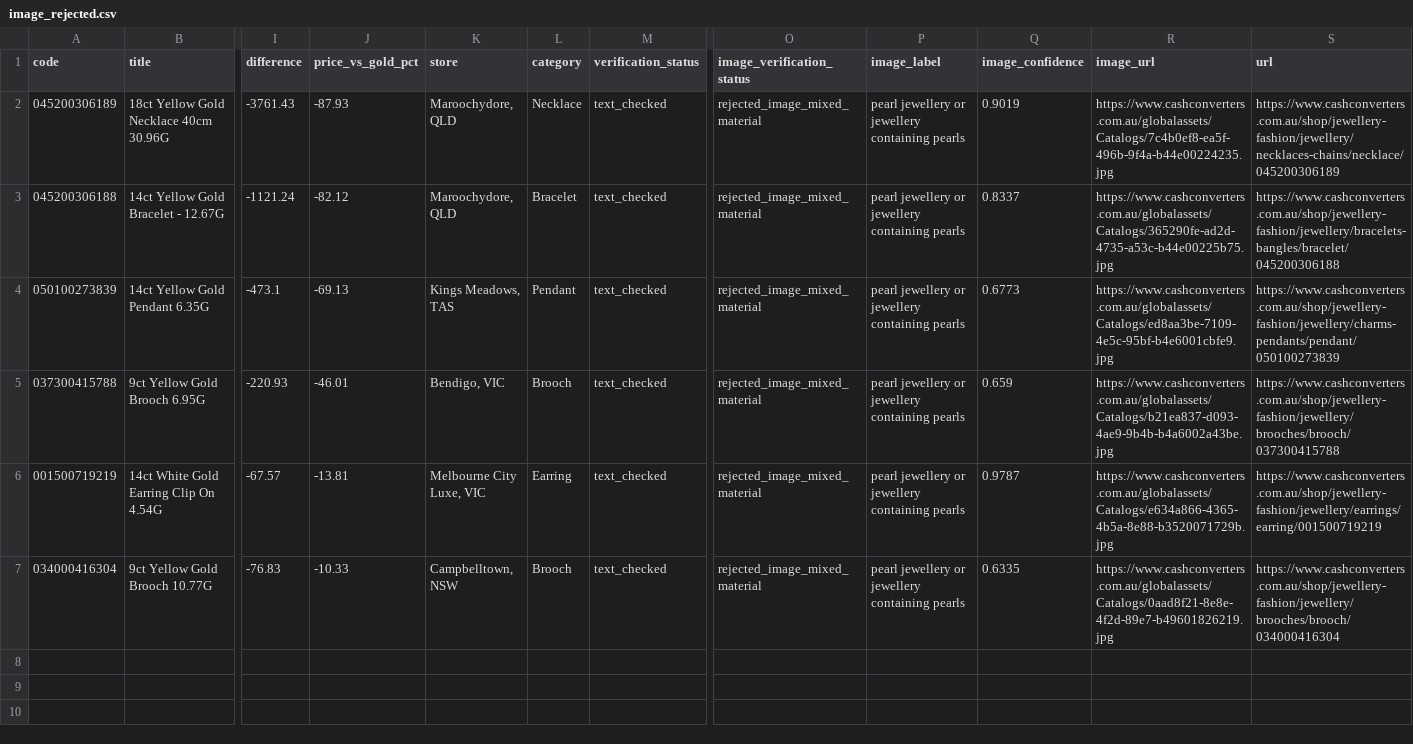
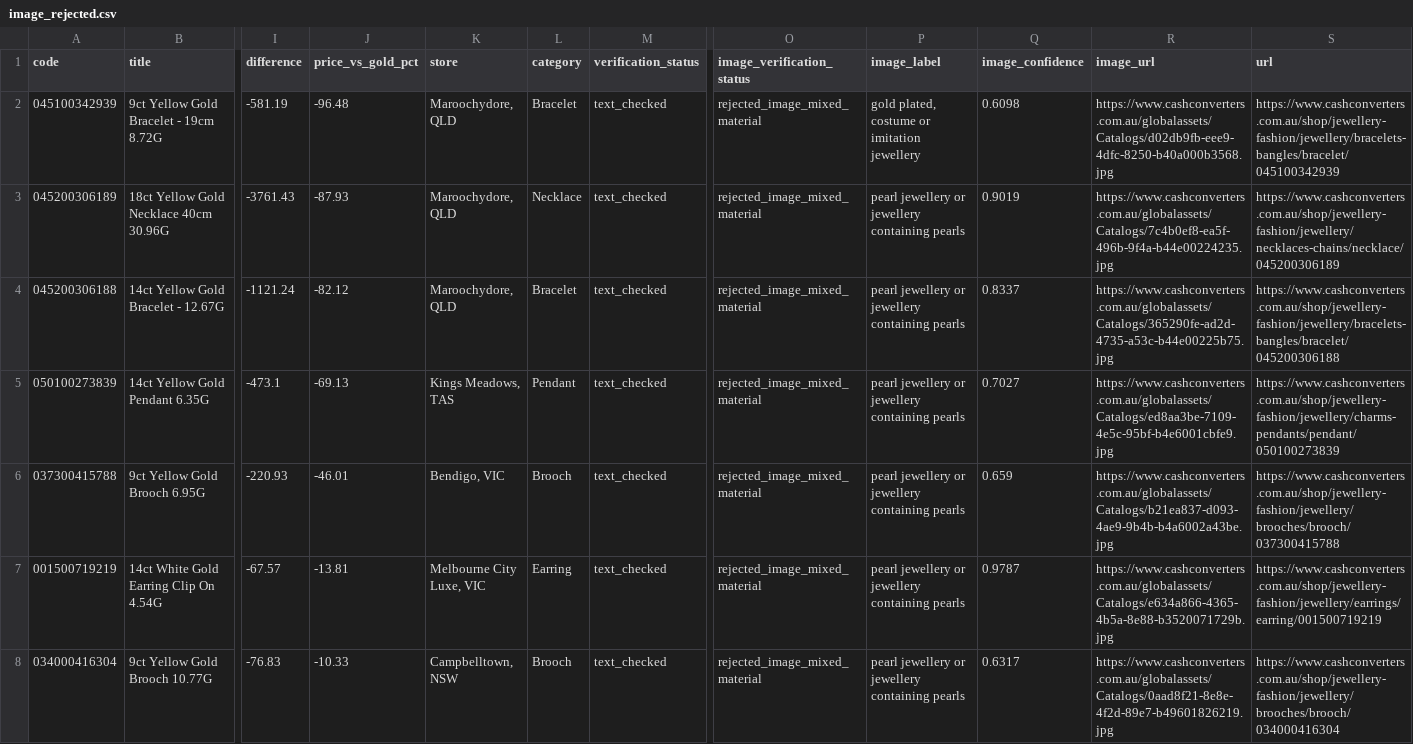
Before and after one commit to tycab03/gold-deal-finder, a CSV file: image_rejected.csv, drawn as a sheet; only a part is shown, gaps mark what is left out; addresses are those after the commit; rows hold the shown columns only; the diff names each change by its address in the sheet, - before the commit and + after, or states it on an @@ line.

```diff
--- a/image_rejected.csv
+++ b/image_rejected.csv
+row 2: 045100342939 | 9ct Yellow Gold Bracelet - 19cm 8.72G | -581.19 | -96.48 | Maroochydore, QLD | Bracelet | text_checked | rejected_image_mixed_material | gold plated, costume or imitation jewellery | 0.6098 | https://www.cashconverters.com.au/globalassets/Catalogs/d02db9fb-eee9-4dfc-8250-b40a000b3568.jpg | https://www.cashconverters.com.au/shop/jewellery-fashion/jewellery/bracelets-bangles/bracelet/045100342939
-Q5 (image_confidence): 0.6773
+Q5 (image_confidence): 0.7027
-Q8 (image_confidence): 0.6335
+Q8 (image_confidence): 0.6317
```
Also changed, not shown: 1 other file.
